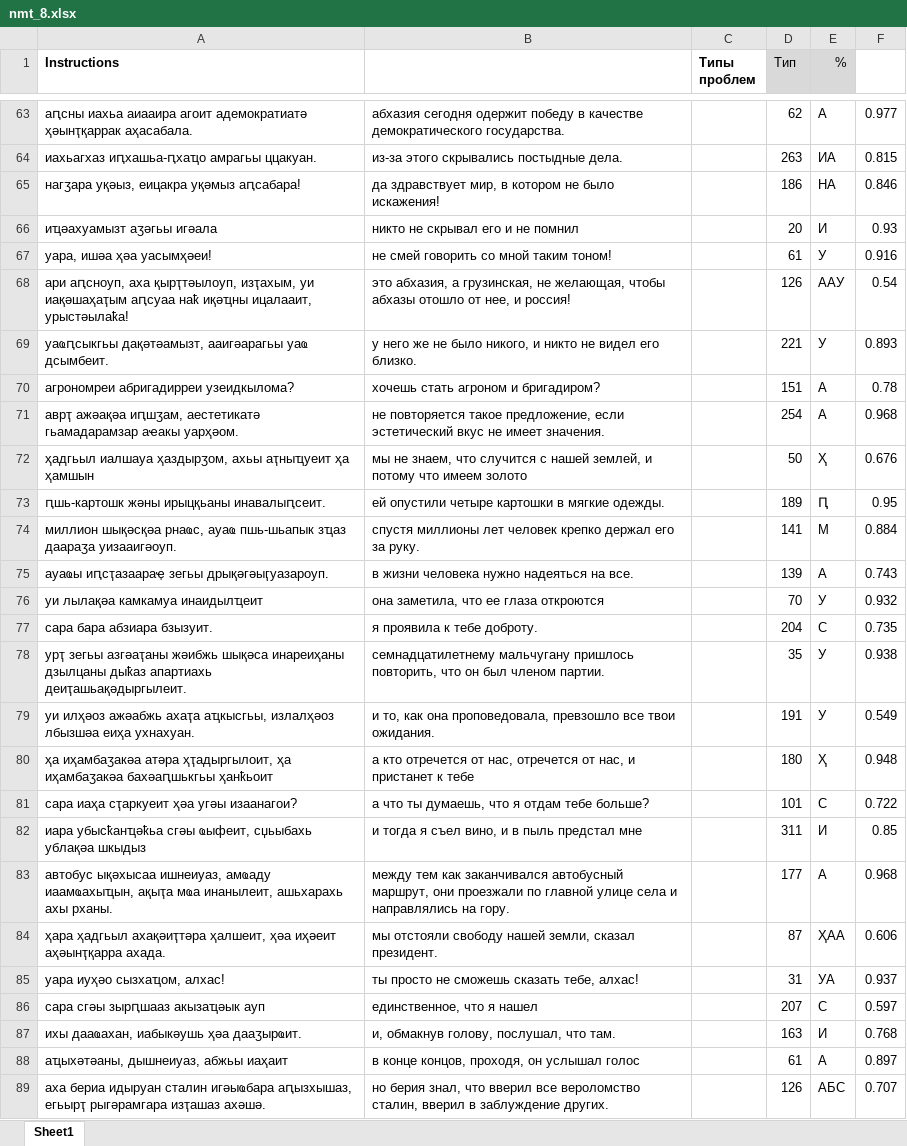
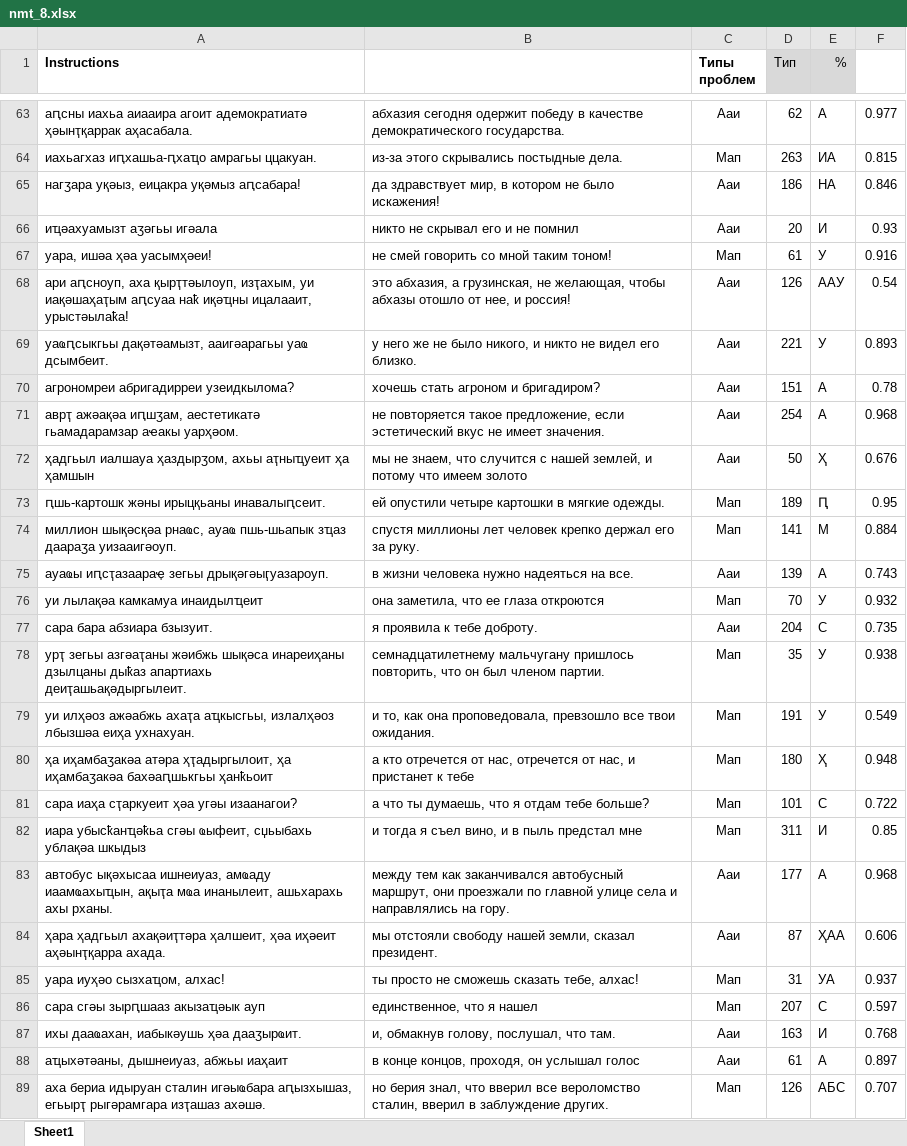
Before and after one commit to danielinux7/anana, an Excel workbook: nmt/stats/nmt_8.xlsx, sheet Sheet1, drawn as a sheet; only a part is shown, gaps mark what is left out; values as stored, in another font and other column widths than the file's, no borders; charts and pictures and conditional formats not drawn; the diff covers the shown part only; the diff names each change by its address in the sheet, - before the commit and + after, or states it on an @@ line.

```diff
--- a/nmt/stats/nmt_8.xlsx (sheet Sheet1)
+++ b/nmt/stats/nmt_8.xlsx (sheet Sheet1)
-C63 (Типы проблем): (empty)
+C63 (Типы проблем): Ааи
-C64 (Типы проблем): (empty)
+C64 (Типы проблем): Мап
-C65:C66 (Типы проблем): (empty)
+C65:C66 (Типы проблем): Ааи
-C67 (Типы проблем): (empty)
+C67 (Типы проблем): Мап
-C68:C72 (Типы проблем): (empty)
+C68:C72 (Типы проблем): Ааи
-C73:C74 (Типы проблем): (empty)
+C73:C74 (Типы проблем): Мап
-C75 (Типы проблем): (empty)
+C75 (Типы проблем): Ааи
-C76 (Типы проблем): (empty)
+C76 (Типы проблем): Мап
-C77 (Типы проблем): (empty)
+C77 (Типы проблем): Ааи
-C78:C82 (Типы проблем): (empty)
+C78:C82 (Типы проблем): Мап
-C83:C84 (Типы проблем): (empty)
+C83:C84 (Типы проблем): Ааи
-C85:C86 (Типы проблем): (empty)
+C85:C86 (Типы проблем): Мап
-C87:C88 (Типы проблем): (empty)
+C87:C88 (Типы проблем): Ааи
-C89 (Типы проблем): (empty)
+C89 (Типы проблем): Мап
```
Also changed, not shown: 475 edited cells elsewhere in this sheet, charts or pictures, nmt/stats/nmt_score.xlsx.
